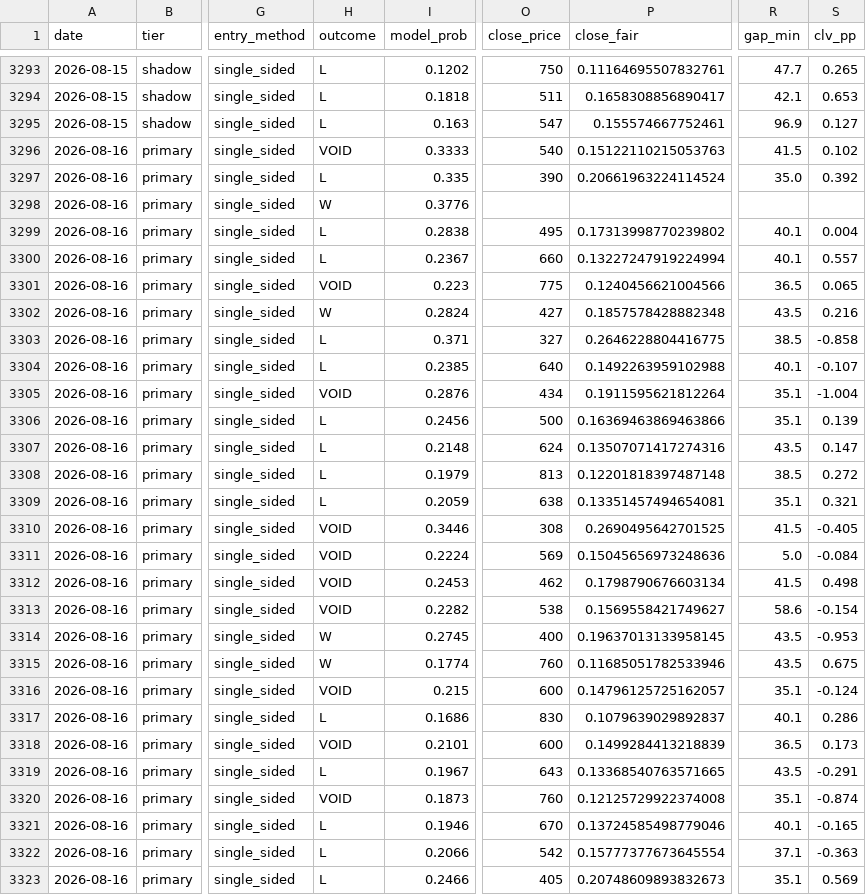
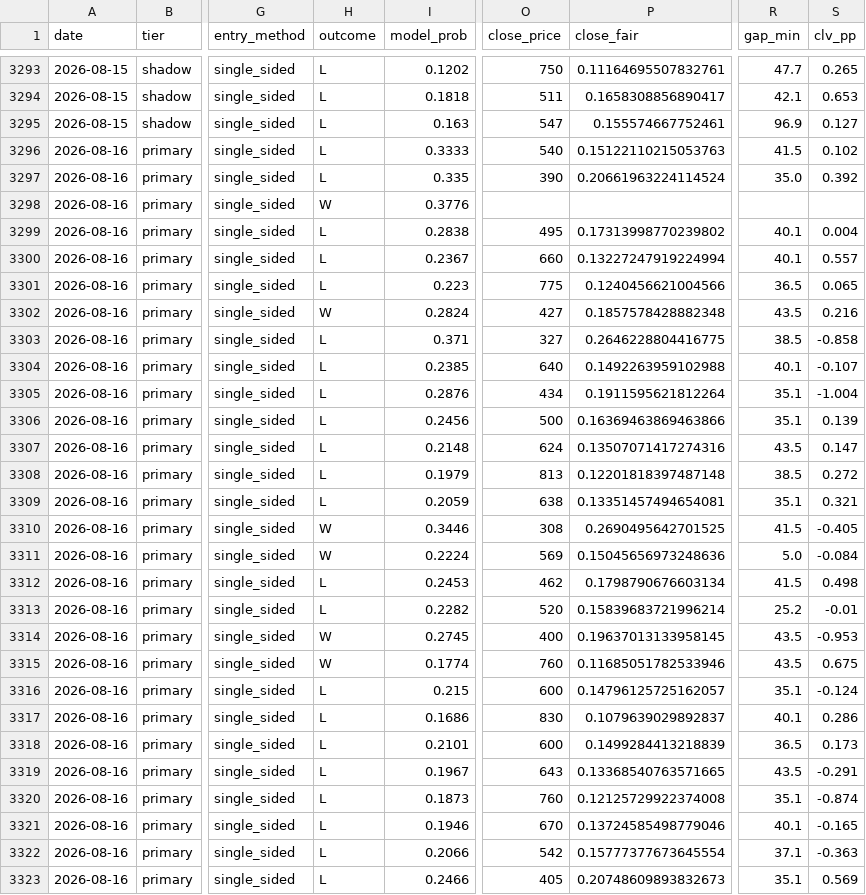
Before and after one commit to mtampellini/MLB-Home-Runs, a CSV file: backend/data/processed/clv_recovered.csv, drawn as a sheet; only a part is shown, gaps mark what is left out; the diff covers the shown part only; the diff names each change by its address in the sheet, - before the commit and + after, or states it on an @@ line.

```diff
--- a/backend/data/processed/clv_recovered.csv
+++ b/backend/data/processed/clv_recovered.csv
-H3296 (outcome): VOID
+H3296 (outcome): L
-H3301 (outcome): VOID
+H3301 (outcome): L
-H3305 (outcome): VOID
+H3305 (outcome): L
-H3310:H3311 (outcome): VOID
+H3310:H3311 (outcome): W
-H3312:H3313 (outcome): VOID
+H3312:H3313 (outcome): L
-O3313 (close_price): 538
+O3313 (close_price): 520
-P3313 (close_fair): 0.1569558421749627
+P3313 (close_fair): 0.15839683721996214
-R3313 (gap_min): 58.6
+R3313 (gap_min): 25.2
-S3313 (clv_pp): -0.154
+S3313 (clv_pp): -0.01
-H3316 (outcome): VOID
+H3316 (outcome): L
-H3318 (outcome): VOID
+H3318 (outcome): L
-H3320 (outcome): VOID
+H3320 (outcome): L
```
Also changed, not shown: 16 edited cells elsewhere in this file, 4 other files.
